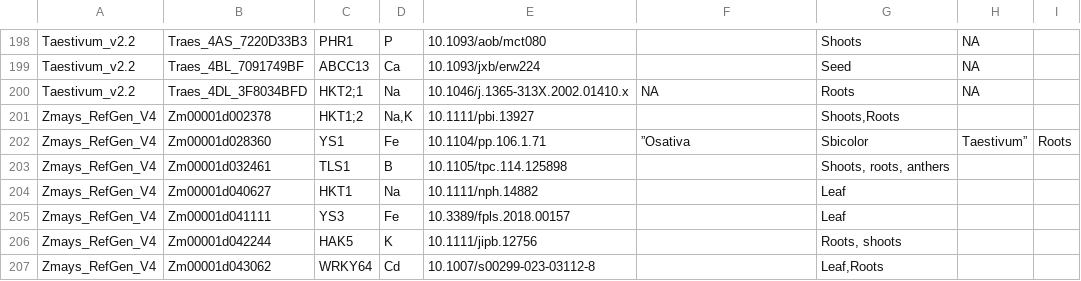
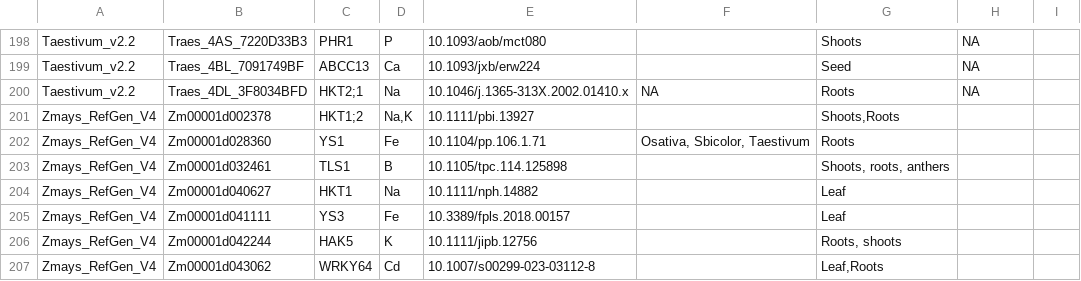
Before and after one commit to danforthcenter/KIG_v2, a CSV file: ionomics_known_genes_input.csv, drawn as a sheet; only a part is shown, gaps mark what is left out.

Commit message:
Update ionomics_known_genes_input.csv
just corrected the quotation marks in line 201 so the code recognizes it as different columns

```diff
--- a/ionomics_known_genes_input.csv
+++ b/ionomics_known_genes_input.csv
@@ -201,3 +201,3 @@ Taestivum_v2.2,Traes_4DL_3F8034BFD,HKT2;1,Na,10.1046/j.1365-313X.2002.01410.x,NA
 Zmays_RefGen_V4,Zm00001d002378,HKT1;2,"Na,K",10.1111/pbi.13927,,"Shoots,Roots",
-Zmays_RefGen_V4,Zm00001d028360,YS1,"Fe",10.1104/pp.106.1.71,”Osativa, Sbicolor, Taestivum”,"Roots",
+Zmays_RefGen_V4,Zm00001d028360,YS1,"Fe",10.1104/pp.106.1.71,"Osativa, Sbicolor, Taestivum","Roots",
 Zmays_RefGen_V4,Zm00001d032461,TLS1,"B",10.1105/tpc.114.125898,,"Shoots, roots, anthers",
```
